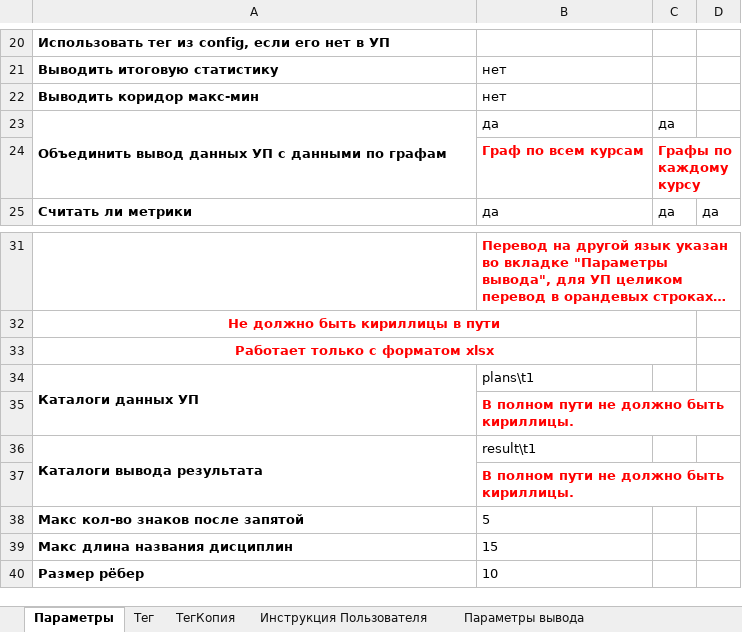
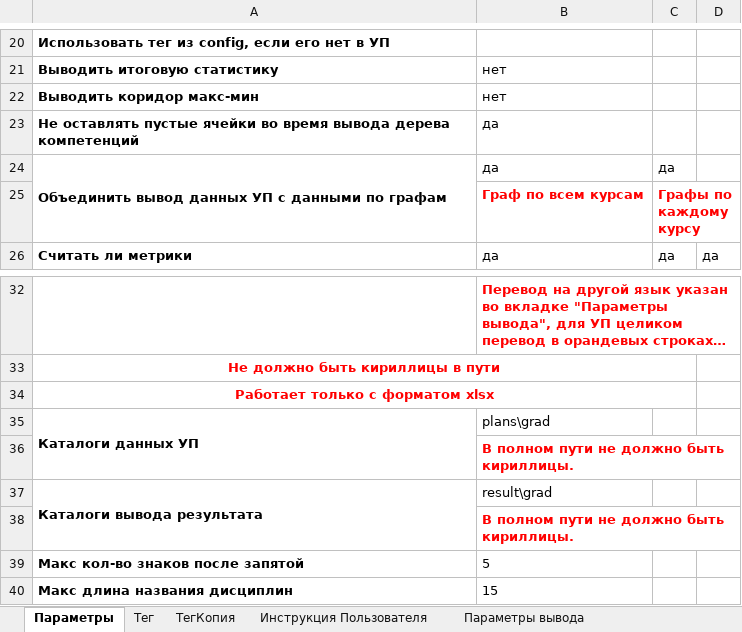
Before and after one commit to ekhalturin-ki15/SPA-SFU2, an Excel workbook: config.xlsx, sheet Параметры, drawn as a sheet; only a part is shown, gaps mark what is left out; the shorter side is filled out with more unchanged rows; long unchanged cells end in …; values as stored, in another font and other column widths than the file's, no borders; addresses are those after the commit; the diff names each change by its address in the sheet, - before the commit and + after, or states it on an @@ line.

Commit message:
v 1.11.15 Добавлены доп. флаги в Config

```diff
--- a/config.xlsx (sheet Параметры)
+++ b/config.xlsx (sheet Параметры)
+row 23: Не оставлять пустые ячейки во время вывода дерева компетенций | да
-B35: plans\t1
+B35: plans\grad
-B37: result\t1
+B37: result\grad
```
Also changed, not shown: 4 other files.
